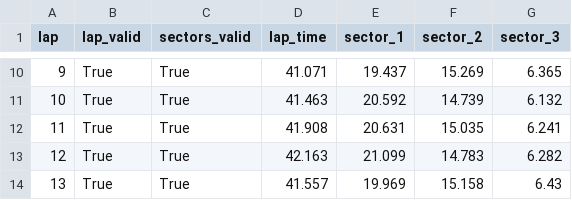
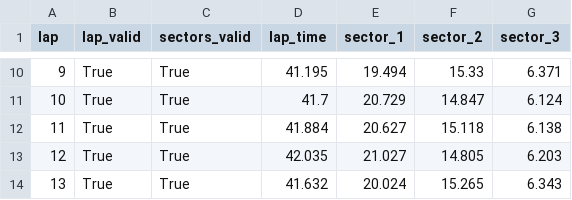
Before and after one commit to nathanverrill/racecraft, a CSV file: telemetry/ingestion/output/gateway-kartplex/2026-06-25_15-00/dataset/sector_times.csv, drawn as a sheet; only a part is shown, gaps mark what is left out; the diff covers the shown part only.

```diff
--- a/telemetry/ingestion/output/gateway-kartplex/2026-06-25_15-00/dataset/sector_times.csv
+++ b/telemetry/ingestion/output/gateway-kartplex/2026-06-25_15-00/dataset/sector_times.csv
@@ -10,5 +10,5 @@ lap,lap_valid,sectors_valid,lap_time,sector_1,sector_2,sector_3
-9,True,True,41.071,19.437,15.269,6.365
-10,True,True,41.463,20.592,14.739,6.132
-11,True,True,41.908,20.631,15.035,6.241
-12,True,True,42.163,21.099,14.783,6.282
-13,True,True,41.557,19.969,15.158,6.43
+9,True,True,41.195,19.494,15.33,6.371
+10,True,True,41.7,20.729,14.847,6.124
+11,True,True,41.884,20.627,15.118,6.138
+12,True,True,42.035,21.027,14.805,6.203
+13,True,True,41.632,20.024,15.265,6.343
```
Also changed, not shown: 32 edited cells elsewhere in this file, telemetry/ingestion/output/gateway-kartplex/2026-06-25_14-40/dataset/laps.csv, telemetry/ingestion/output/gateway-kartplex/2026-06-25_14-40/dataset/sector_times.csv, 41 other files.
